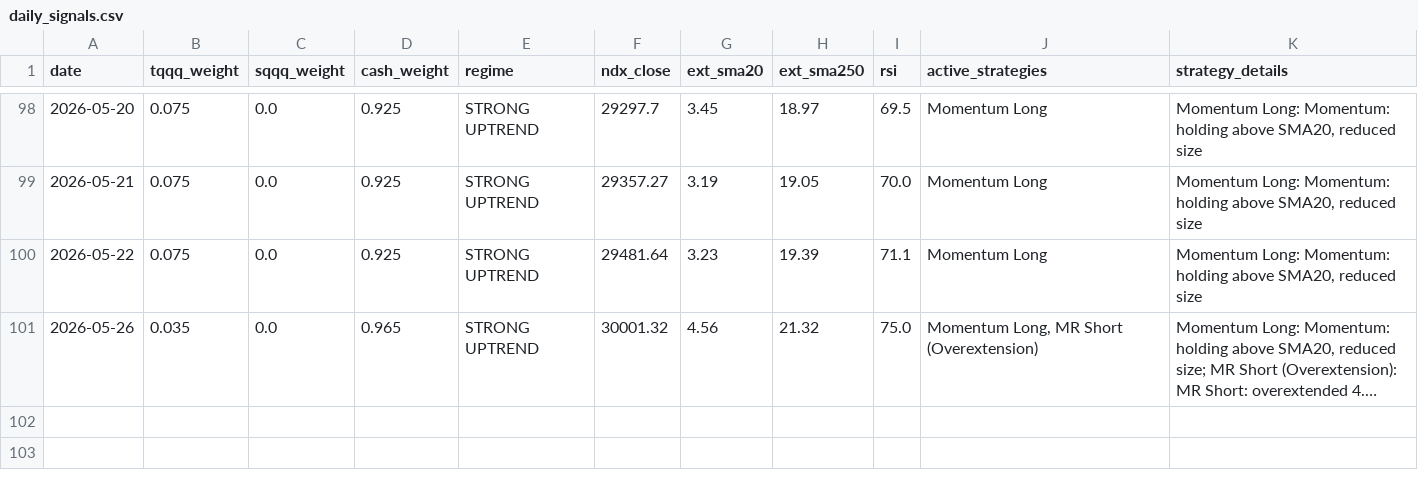
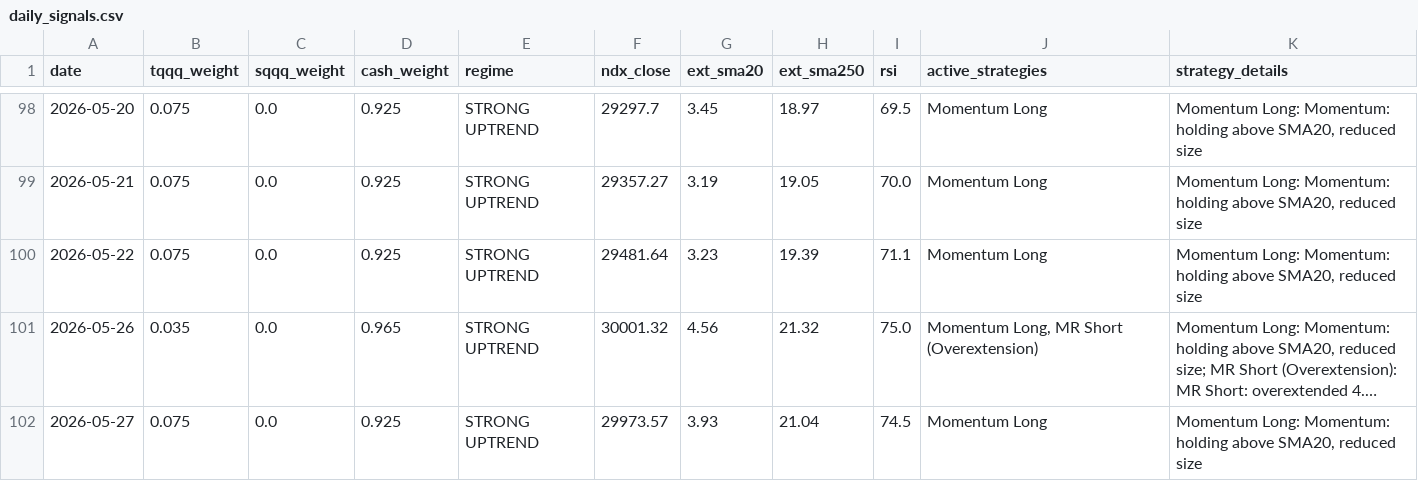
Before and after one commit to bentusk-BT/apex-trade-lab-v2, a CSV file: outputs/daily_signals.csv, drawn as a sheet; only a part is shown, gaps mark what is left out; long unchanged cells end in …; the diff names each change by its address in the sheet, - before the commit and + after, or states it on an @@ line.

```diff
--- a/outputs/daily_signals.csv
+++ b/outputs/daily_signals.csv
+row 102: 2026-05-27 | 0.075 | 0.0 | 0.925 | STRONG UPTREND | 29973.57 | 3.93 | 21.04 | 74.5 | Momentum Long | Momentum Long: Momentum: holding above SMA20, reduced size
```
Also changed, not shown: outputs/cache/NDX_cache.csv, outputs/cache/QQQ_cache.csv, 7 other files.
